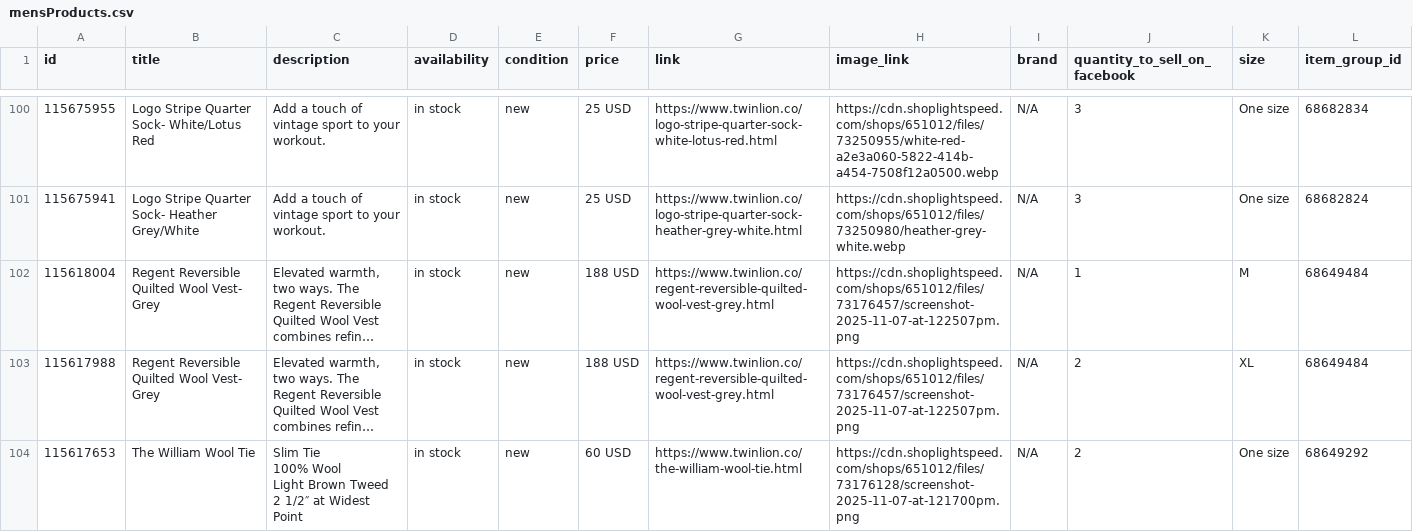
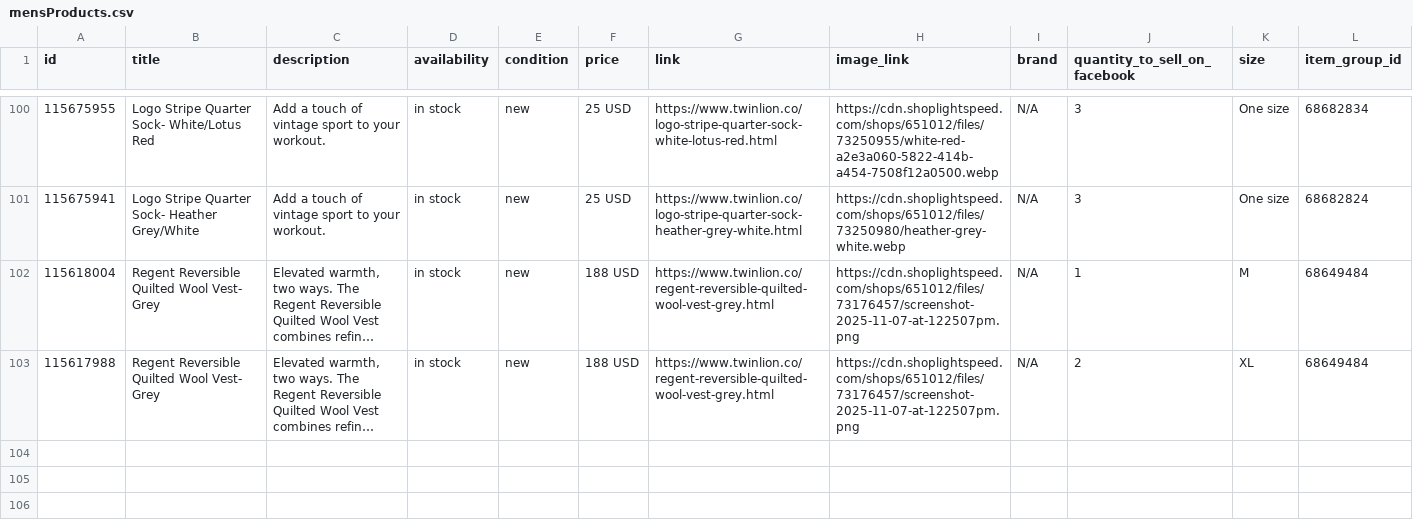
Before and after one commit to carolinewales/TwinLionMetaFeed, a CSV file: mensProducts.csv, drawn as a sheet; only a part is shown, gaps mark what is left out; long unchanged cells end in …; removed rows and columns are numbered as before the commit, all else as after; ↵ is a line break in a cell; the diff covers the shown part only; the diff names each change by its address in the sheet, - before the commit and + after, or states it on an @@ line.

```diff
--- a/mensProducts.csv
+++ b/mensProducts.csv
-row 104: 115617653 | The William Wool Tie | Slim Tie ↵ 100% Wool ↵ Light Brown Tweed ↵ 2 1/2″ at Widest Point | in stock | new | 60 USD | https://www.twinlion.co/the-william-wool-tie.html | https://cdn.shoplightspeed.com/shops/651012/files/73176128/screenshot-2025-11-07-at-121700pm.png | N/A | 2 | One size | 68649292
```
Also changed, not shown: 1 added row, 2 removed rows and 2 edited cells elsewhere in this file.
